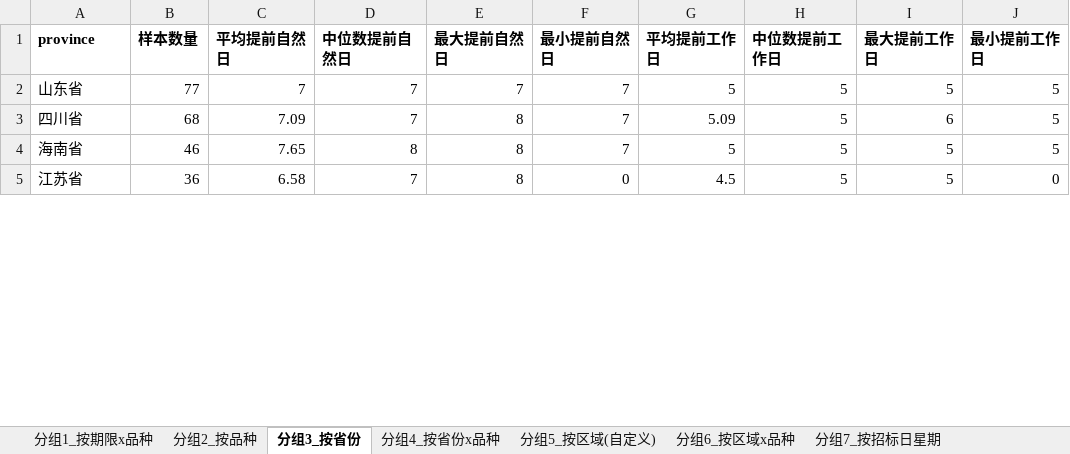
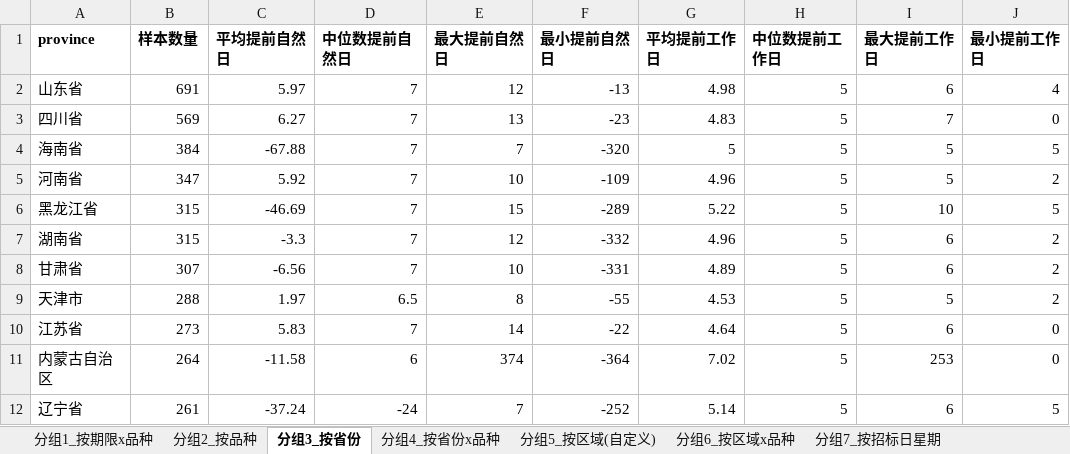
Before and after one commit to fletcherfeng1919-wq/local-bond-announcements, an Excel workbook: output/local_summary.xlsx, sheet 分组3_按省份, drawn as a sheet; only a part is shown; values as stored, in another font and other column widths than the file's, no borders; addresses are those after the commit; the diff covers the shown part only; the diff names each change by its address in the sheet, - before the commit and + after, or states it on an @@ line.

```diff
--- a/output/local_summary.xlsx (sheet 分组3_按省份)
+++ b/output/local_summary.xlsx (sheet 分组3_按省份)
-B2 (样本数量): 77
+B2 (样本数量): 691
-C2 (平均提前自然日): 7
+C2 (平均提前自然日): 5.97
-E2 (最大提前自然日): 7
+E2 (最大提前自然日): 12
-F2 (最小提前自然日): 7
+F2 (最小提前自然日): -13
-G2 (平均提前工作日): 5
+G2 (平均提前工作日): 4.98
-I2 (最大提前工作日): 5
+I2 (最大提前工作日): 6
-J2 (最小提前工作日): 5
+J2 (最小提前工作日): 4
-B3 (样本数量): 68
+B3 (样本数量): 569
-C3 (平均提前自然日): 7.09
+C3 (平均提前自然日): 6.27
-E3 (最大提前自然日): 8
+E3 (最大提前自然日): 13
-F3 (最小提前自然日): 7
+F3 (最小提前自然日): -23
-G3 (平均提前工作日): 5.09
+G3 (平均提前工作日): 4.83
-I3 (最大提前工作日): 6
+I3 (最大提前工作日): 7
-J3 (最小提前工作日): 5
+J3 (最小提前工作日): 0
-B4 (样本数量): 46
+B4 (样本数量): 384
-C4 (平均提前自然日): 7.65
+C4 (平均提前自然日): -67.88
-D4 (中位数提前自然日): 8
+D4 (中位数提前自然日): 7
-E4 (最大提前自然日): 8
+E4 (最大提前自然日): 7
-F4 (最小提前自然日): 7
+F4 (最小提前自然日): -320
+row 5: 河南省 | 347 | 5.92 | 7 | 10 | -109 | 4.96 | 5 | 5 | 2
+row 6: 黑龙江省 | 315 | -46.69 | 7 | 15 | -289 | 5.22 | 5 | 10 | 5
+row 7: 湖南省 | 315 | -3.3 | 7 | 12 | -332 | 4.96 | 5 | 6 | 2
+row 8: 甘肃省 | 307 | -6.56 | 7 | 10 | -331 | 4.89 | 5 | 6 | 2
+row 9: 天津市 | 288 | 1.97 | 6.5 | 8 | -55 | 4.53 | 5 | 5 | 2
-B10 (样本数量): 36
+B10 (样本数量): 273
-C10 (平均提前自然日): 6.58
+C10 (平均提前自然日): 5.83
-E10 (最大提前自然日): 8
+E10 (最大提前自然日): 14
-F10 (最小提前自然日): 0
+F10 (最小提前自然日): -22
-G10 (平均提前工作日): 4.5
+G10 (平均提前工作日): 4.64
-I10 (最大提前工作日): 5
+I10 (最大提前工作日): 6
+row 11: 内蒙古自治区 | 264 | -11.58 | 6 | 374 | -364 | 7.02 | 5 | 253 | 0
+row 12: 辽宁省 | 261 | -37.24 | -24 | 7 | -252 | 5.14 | 5 | 6 | 5
```
Also changed, not shown: 13 added rows, 15 removed rows and 74 edited cells elsewhere in this sheet, sheet 月度季度计划前置周期, sheet 异常值_工作日间隔小于5天, sheet 分组4_按省份x品种, sheet 分组8_按招标日季度(时间趋势), sheet 分组1_按期限x品种, sheet 分组6_按区域x品种, 3 more sheets, 7 other files.
